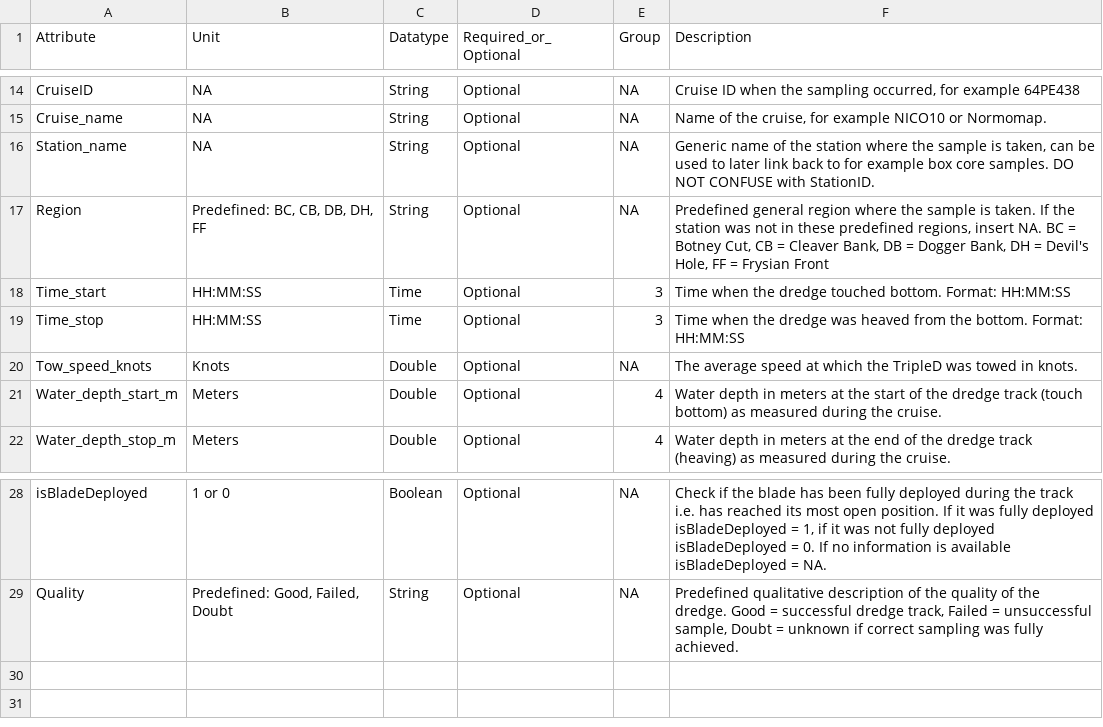
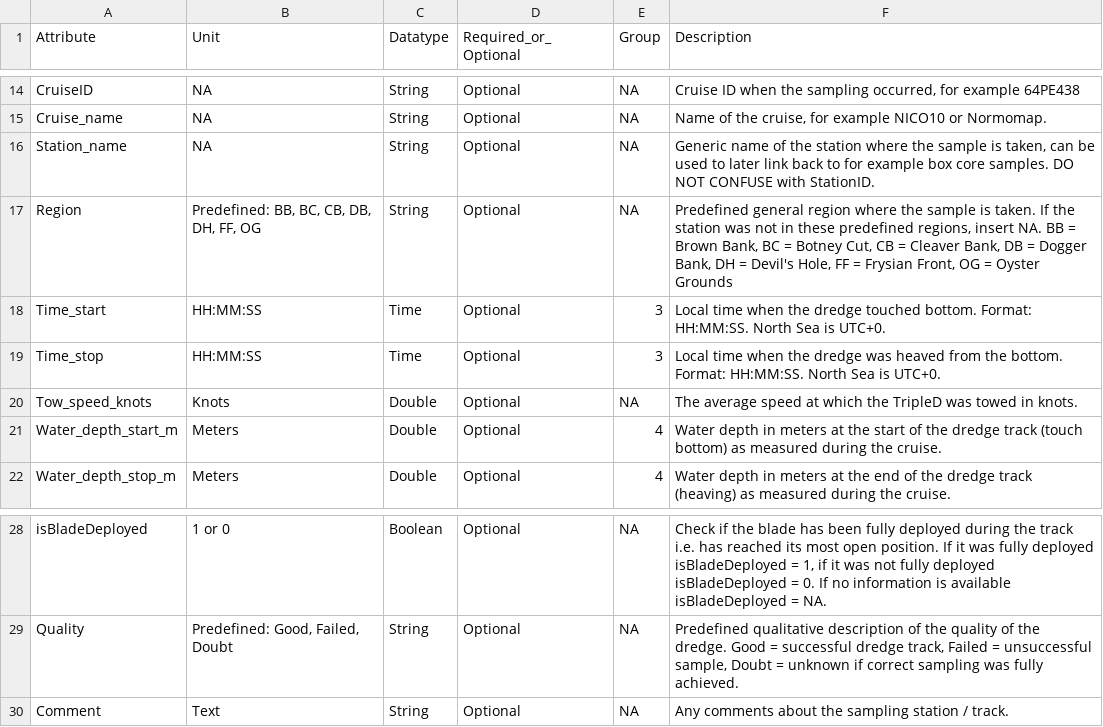
Before and after one commit to dswdejonge/TripleD, a CSV file: inst/extdata/attributes_stations.csv, drawn as a sheet; only a part is shown, gaps mark what is left out.

Commit message:
Change allowed attributes.

```diff
--- a/inst/extdata/attributes_stations.csv
+++ b/inst/extdata/attributes_stations.csv
@@ -16,5 +16,5 @@ Cruise_name,NA,String,Optional,NA,"Name of the cruise, for example NICO10 or Nor
 Station_name,NA,String,Optional,NA,"Generic name of the station where the sample is taken, can be used to later link back to for example box core samples. DO NOT CONFUSE with StationID."
-Region,"Predefined: BC, CB, DB, DH, FF",String,Optional,NA,"Predefined general region where the sample is taken. If the station was not in these predefined regions, insert NA. BC = Botney Cut, CB = Cleaver Bank, DB = Dogger Bank, DH = Devil's Hole, FF = Frysian Front"
-Time_start,HH:MM:SS,Time,Optional,3,Time when the dredge touched bottom. Format: HH:MM:SS
-Time_stop,HH:MM:SS,Time,Optional,3,Time when the dredge was heaved from the bottom. Format: HH:MM:SS
+Region,"Predefined: BB, BC, CB, DB, DH, FF, OG",String,Optional,NA,"Predefined general region where the sample is taken. If the station was not in these predefined regions, insert NA. BB = Brown Bank, BC = Botney Cut, CB = Cleaver Bank, DB = Dogger Bank, DH = Devil's Hole, FF = Frysian Front, OG = Oyster Grounds"
+Time_start,HH:MM:SS,Time,Optional,3,Local time when the dredge touched bottom. Format: HH:MM:SS. North Sea is UTC+0.
+Time_stop,HH:MM:SS,Time,Optional,3,Local time when the dredge was heaved from the bottom. Format: HH:MM:SS. North Sea is UTC+0.
 Tow_speed_knots,Knots,Double,Optional,NA,The average speed at which the TripleD was towed in knots.
@@ -29 +29,2 @@ isBladeDeployed,1 or 0,Boolean,Optional,NA,"Check if the blade has been fully de
 Quality,"Predefined: Good, Failed, Doubt",String,Optional,NA,"Predefined qualitative description of the quality of the dredge. Good = successful dredge track, Failed = unsuccessful sample, Doubt = unknown if correct sampling was fully achieved."
+Comment,Text,String,Optional,NA,Any comments about the sampling station / track.
```
